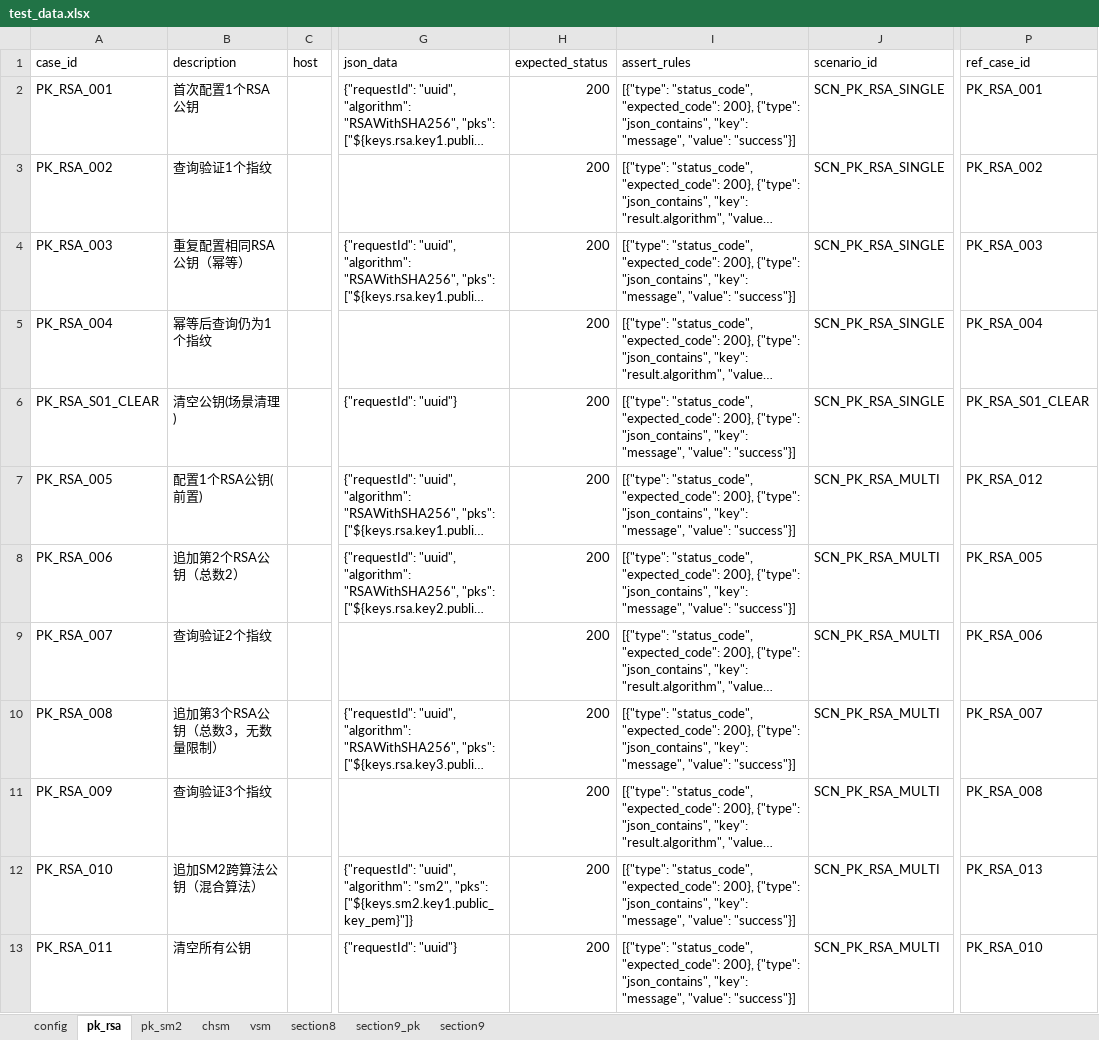
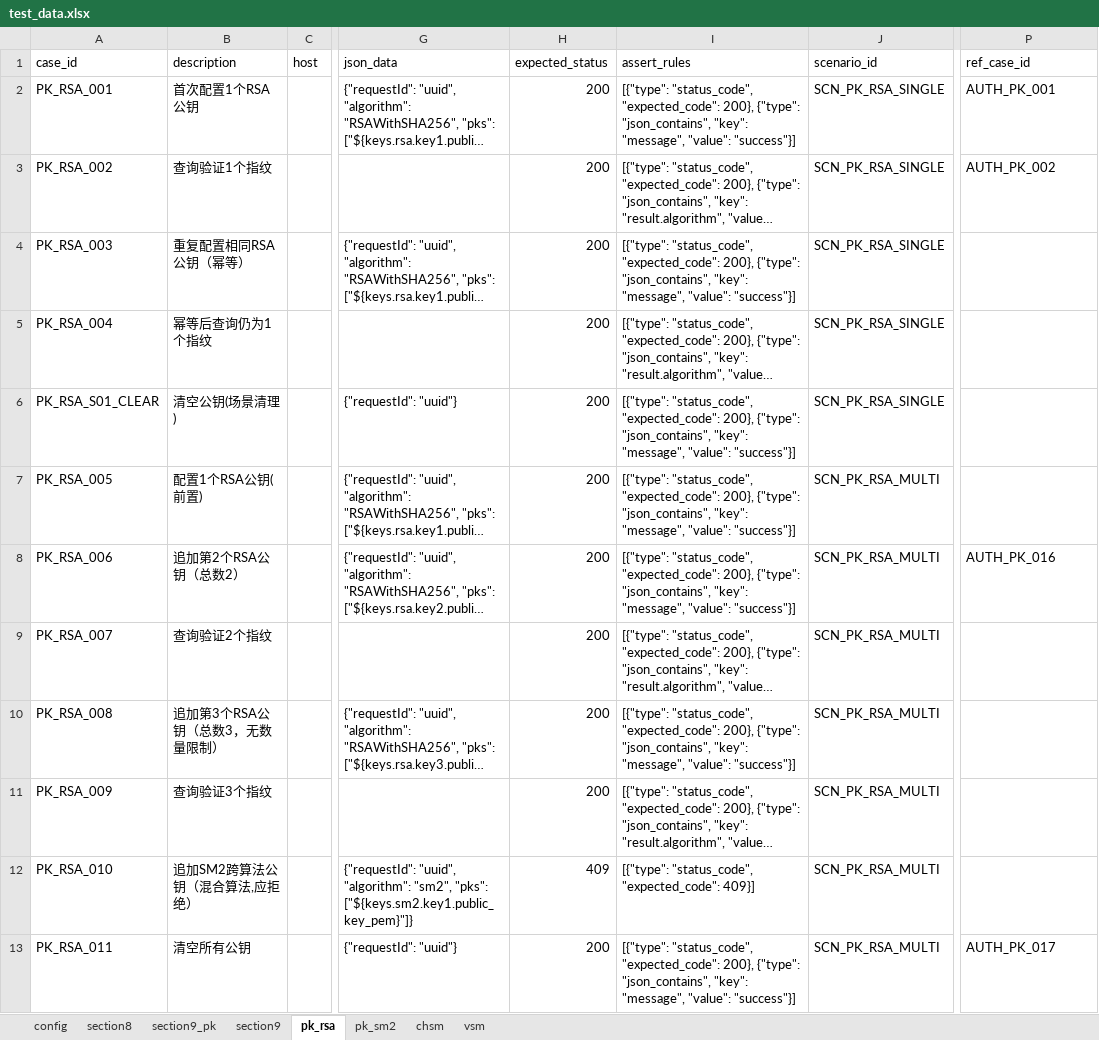
Before and after one commit to yanerfree/testpilot, an Excel workbook: utimaco/2026II/utimaco-admin-api/data/test_data.xlsx, sheet pk_rsa, drawn as a sheet; only a part is shown, gaps mark what is left out; long unchanged cells end in …; values as stored, in another font and other column widths than the file's, no borders; the diff covers the shown part only; the diff names each change by its address in the sheet, - before the commit and + after, or states it on an @@ line.

```diff
--- a/utimaco/2026II/utimaco-admin-api/data/test_data.xlsx (sheet pk_rsa)
+++ b/utimaco/2026II/utimaco-admin-api/data/test_data.xlsx (sheet pk_rsa)
@@ sheet tab order changed: config | section8 | section9_pk | section9 | pk_rsa | pk_sm2 | chsm | vsm @@
-P2 (ref_case_id): PK_RSA_001
+P2 (ref_case_id): AUTH_PK_001
-P3 (ref_case_id): PK_RSA_002
+P3 (ref_case_id): AUTH_PK_002
-P4 (ref_case_id): PK_RSA_003
+P4 (ref_case_id): (empty)
-P5 (ref_case_id): PK_RSA_004
+P5 (ref_case_id): (empty)
-P6 (ref_case_id): PK_RSA_S01_CLEAR
+P6 (ref_case_id): (empty)
-P7 (ref_case_id): PK_RSA_012
+P7 (ref_case_id): (empty)
-P8 (ref_case_id): PK_RSA_005
+P8 (ref_case_id): AUTH_PK_016
-P9 (ref_case_id): PK_RSA_006
+P9 (ref_case_id): (empty)
-P10 (ref_case_id): PK_RSA_007
+P10 (ref_case_id): (empty)
-P11 (ref_case_id): PK_RSA_008
+P11 (ref_case_id): (empty)
-B12 (description): 追加SM2跨算法公钥（混合算法）
+B12 (description): 追加SM2跨算法公钥（混合算法,应拒绝）
-H12 (expected_status): 200
+H12 (expected_status): 409
-I12 (assert_rules): …"status_code", "expected_code": 200}, {"type": "json_contains", "key": "message", "value": "success"}]
+I12 (assert_rules): …"status_code", "expected_code": 409}]
-P12 (ref_case_id): PK_RSA_013
+P12 (ref_case_id): (empty)
-P13 (ref_case_id): PK_RSA_010
+P13 (ref_case_id): AUTH_PK_017
```
Also changed, not shown: 23 edited cells elsewhere in this sheet, sheet pk_sm2, sheet config, sheet section9, sheet chsm, sheet vsm, utimaco/2026II/utimaco-admin-api/data/华为云密码机二期-接口测试用例.xlsx, utimaco/2026II/utimaco-admin-api/data/接口测试结果清单.xlsx, 26 other files.
